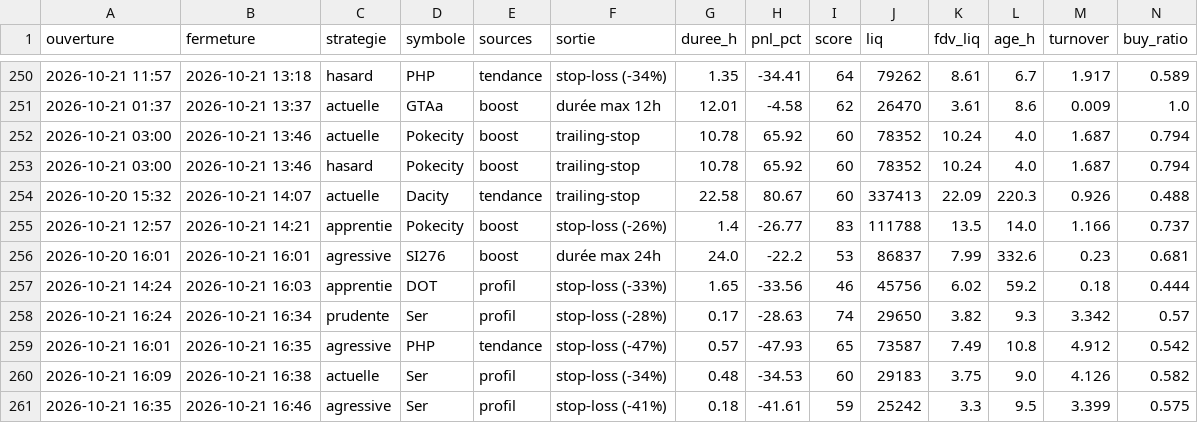
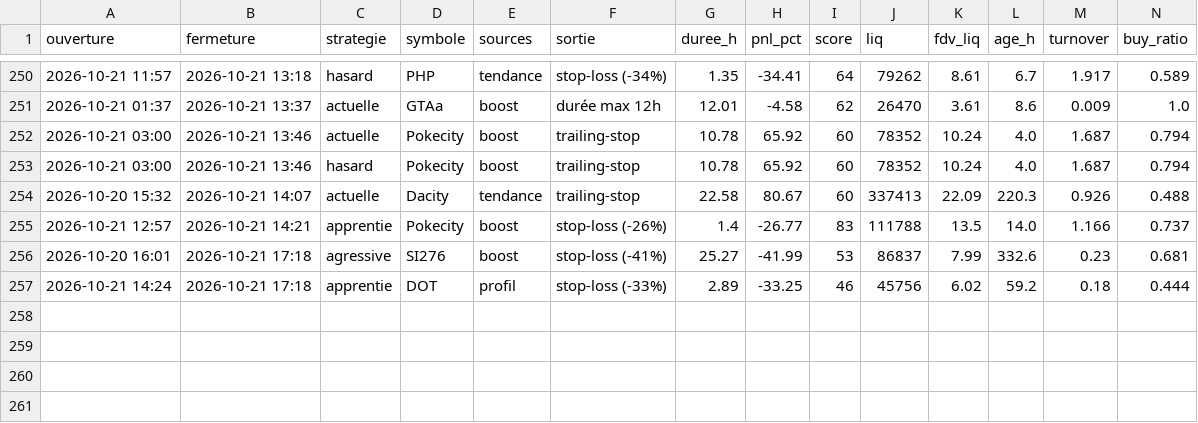
Before and after one commit to oshua888/memebot-, a CSV file: trades.csv, drawn as a sheet; only a part is shown, gaps mark what is left out; rows hold the shown columns only; the diff names each change by its address in the sheet, - before the commit and + after, or states it on an @@ line.

```diff
--- a/trades.csv
+++ b/trades.csv
-B256 (fermeture): 2026-10-21 16:01
+B256 (fermeture): 2026-10-21 17:18
-F256 (sortie): durée max 24h
+F256 (sortie): stop-loss (-41%)
-G256 (duree_h): 24.0
+G256 (duree_h): 25.27
-H256 (pnl_pct): -22.2
+H256 (pnl_pct): -41.99
-B257 (fermeture): 2026-10-21 16:03
+B257 (fermeture): 2026-10-21 17:18
-G257 (duree_h): 1.65
+G257 (duree_h): 2.89
-H257 (pnl_pct): -33.56
+H257 (pnl_pct): -33.25
-row 258: 2026-10-21 16:24 | 2026-10-21 16:34 | prudente | Ser | profil | stop-loss (-28%) | 0.17 | -28.63 | 74 | 29650 | 3.82 | 9.3 | 3.342 | 0.57
-row 259: 2026-10-21 16:01 | 2026-10-21 16:35 | agressive | PHP | tendance | stop-loss (-47%) | 0.57 | -47.93 | 65 | 73587 | 7.49 | 10.8 | 4.912 | 0.542
-row 260: 2026-10-21 16:09 | 2026-10-21 16:38 | actuelle | Ser | profil | stop-loss (-34%) | 0.48 | -34.53 | 60 | 29183 | 3.75 | 9.0 | 4.126 | 0.582
-row 261: 2026-10-21 16:35 | 2026-10-21 16:46 | agressive | Ser | profil | stop-loss (-41%) | 0.18 | -41.61 | 59 | 25242 | 3.3 | 9.5 | 3.399 | 0.575
```
Also changed, not shown: journal.csv, observations.csv, 6 other files.
